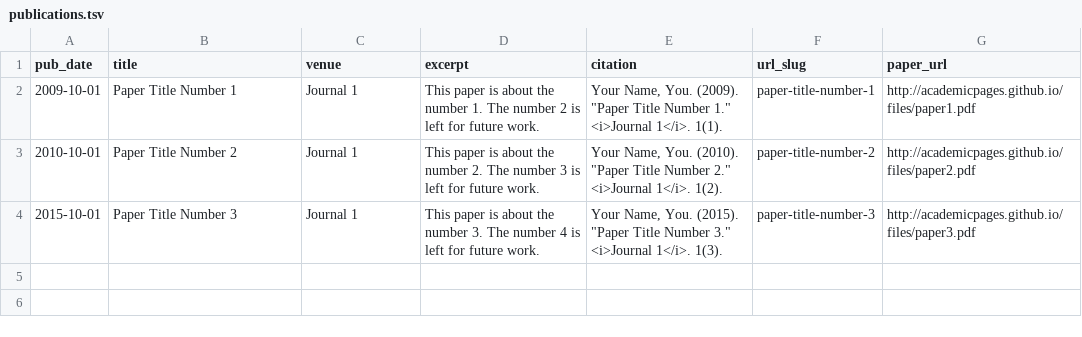
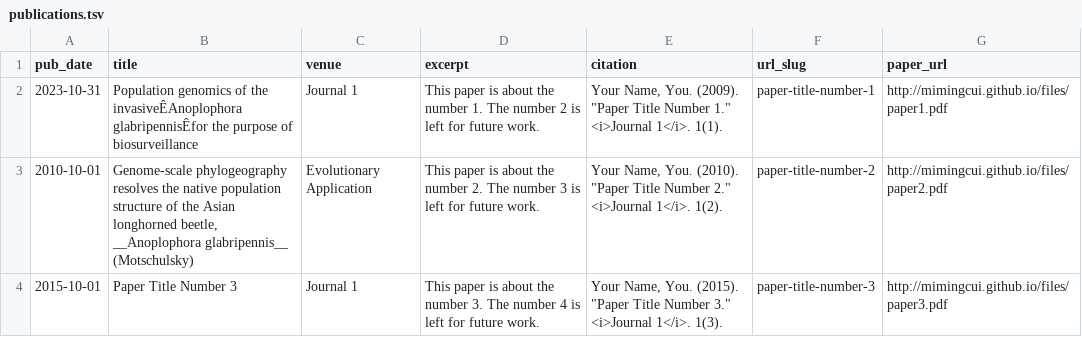
Before and after one commit to mimingcui/mimingcui.github.io, a TSV file: markdown_generator/publications.tsv, drawn as a sheet; the diff names each change by its address in the sheet, - before the commit and + after, or states it on an @@ line.

Commit message:
run publications.py for markdown_generator

```diff
--- a/markdown_generator/publications.tsv
+++ b/markdown_generator/publications.tsv
-A2 (pub_date): 2009-10-01
+A2 (pub_date): 2023-10-31
-B2 (title): Paper Title Number 1
+B2 (title): Population genomics of the invasiveÊAnoplophora glabripennisÊfor the purpose of biosurveillance
-G2 (paper_url): http://academicpages.github.io/files/paper1.pdf
+G2 (paper_url): http://mimingcui.github.io/files/paper1.pdf
-B3 (title): Paper Title Number 2
+B3 (title): Genome-scale phylogeography resolves the native population structure of the Asian longhorned beetle, __Anoplophora glabripennis__ (Motschulsky)
-C3 (venue): Journal 1
+C3 (venue): Evolutionary Application
-G3 (paper_url): http://academicpages.github.io/files/paper2.pdf
+G3 (paper_url): http://mimingcui.github.io/files/paper2.pdf
-G4 (paper_url): http://academicpages.github.io/files/paper3.pdf
+G4 (paper_url): http://mimingcui.github.io/files/paper3.pdf
```
Also changed, not shown: 9 other files.
